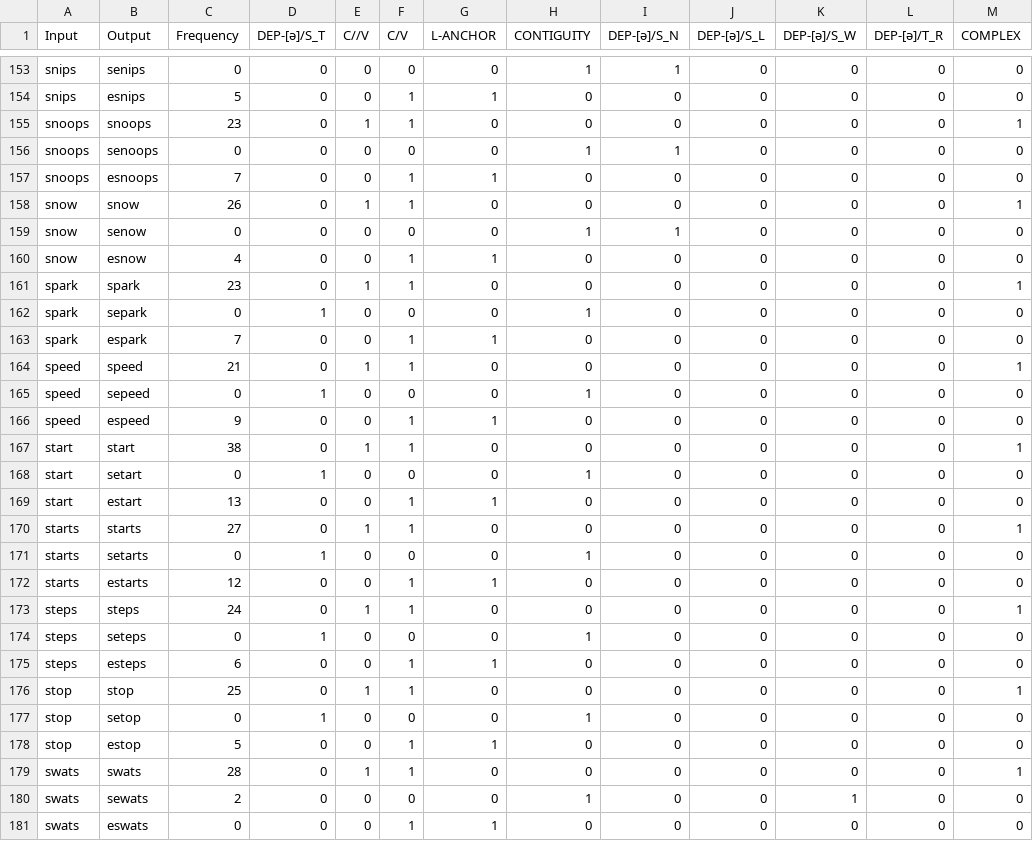
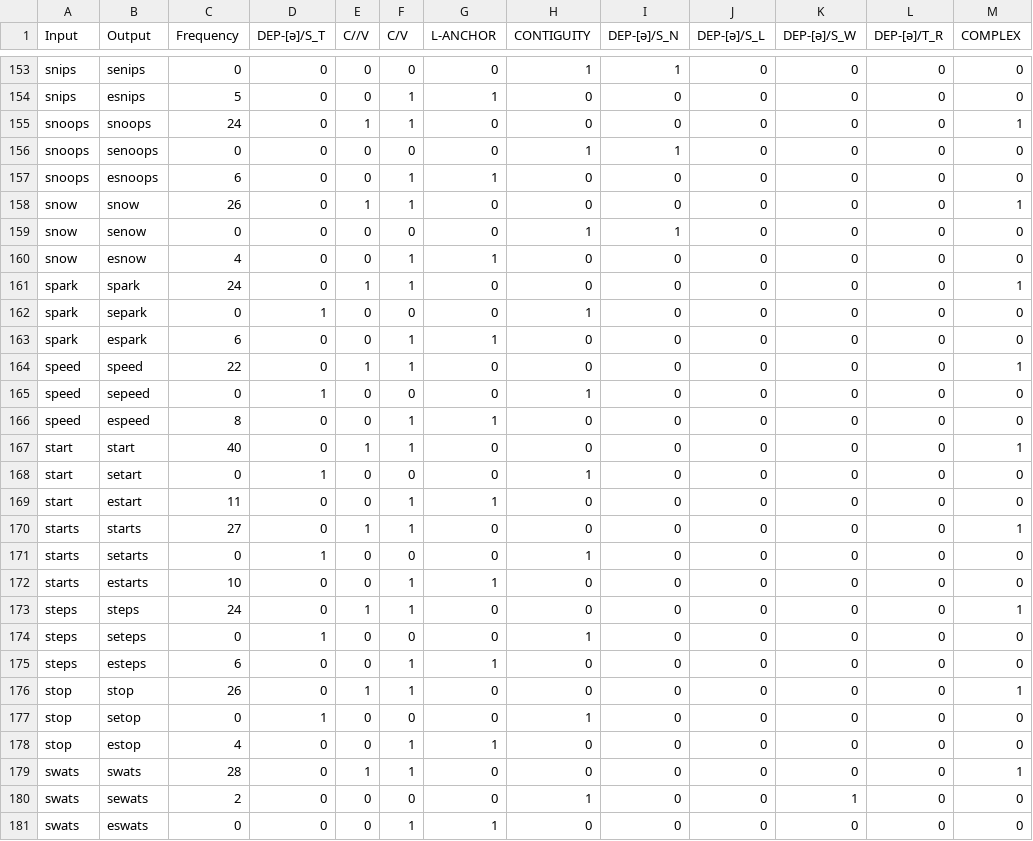
Before and after one commit to connormayer/persian_epenthesis, a CSV file: data/tableaux/fh_global.csv, drawn as a sheet; only a part is shown, gaps mark what is left out; the diff covers the shown part only.

```diff
--- a/data/tableaux/fh_global.csv
+++ b/data/tableaux/fh_global.csv
@@ -154,5 +154,5 @@ snips,senips,0,0,0,0,0,1,1,0,0,0,0
 snips,esnips,5,0,0,1,1,0,0,0,0,0,0
-snoops,snoops,23,0,1,1,0,0,0,0,0,0,1
+snoops,snoops,24,0,1,1,0,0,0,0,0,0,1
 snoops,senoops,0,0,0,0,0,1,1,0,0,0,0
-snoops,esnoops,7,0,0,1,1,0,0,0,0,0,0
+snoops,esnoops,6,0,0,1,1,0,0,0,0,0,0
 snow,snow,26,0,1,1,0,0,0,0,0,0,1
@@ -160,14 +160,14 @@ snow,senow,0,0,0,0,0,1,1,0,0,0,0
 snow,esnow,4,0,0,1,1,0,0,0,0,0,0
-spark,spark,23,0,1,1,0,0,0,0,0,0,1
+spark,spark,24,0,1,1,0,0,0,0,0,0,1
 spark,separk,0,1,0,0,0,1,0,0,0,0,0
-spark,espark,7,0,0,1,1,0,0,0,0,0,0
-speed,speed,21,0,1,1,0,0,0,0,0,0,1
+spark,espark,6,0,0,1,1,0,0,0,0,0,0
+speed,speed,22,0,1,1,0,0,0,0,0,0,1
 speed,sepeed,0,1,0,0,0,1,0,0,0,0,0
-speed,espeed,9,0,0,1,1,0,0,0,0,0,0
-start,start,38,0,1,1,0,0,0,0,0,0,1
+speed,espeed,8,0,0,1,1,0,0,0,0,0,0
+start,start,40,0,1,1,0,0,0,0,0,0,1
 start,setart,0,1,0,0,0,1,0,0,0,0,0
-start,estart,13,0,0,1,1,0,0,0,0,0,0
+start,estart,11,0,0,1,1,0,0,0,0,0,0
 starts,starts,27,0,1,1,0,0,0,0,0,0,1
 starts,setarts,0,1,0,0,0,1,0,0,0,0,0
-starts,estarts,12,0,0,1,1,0,0,0,0,0,0
+starts,estarts,10,0,0,1,1,0,0,0,0,0,0
 steps,steps,24,0,1,1,0,0,0,0,0,0,1
@@ -175,5 +175,5 @@ steps,seteps,0,1,0,0,0,1,0,0,0,0,0
 steps,esteps,6,0,0,1,1,0,0,0,0,0,0
-stop,stop,25,0,1,1,0,0,0,0,0,0,1
+stop,stop,26,0,1,1,0,0,0,0,0,0,1
 stop,setop,0,1,0,0,0,1,0,0,0,0,0
-stop,estop,5,0,0,1,1,0,0,0,0,0,0
+stop,estop,4,0,0,1,1,0,0,0,0,0,0
 swats,swats,28,0,1,1,0,0,0,0,0,0,1
```
Also changed, not shown: 9 edited cells elsewhere in this file, data/Persian_epenthesis.csv, data/experimental_results.csv, 14 other files.
